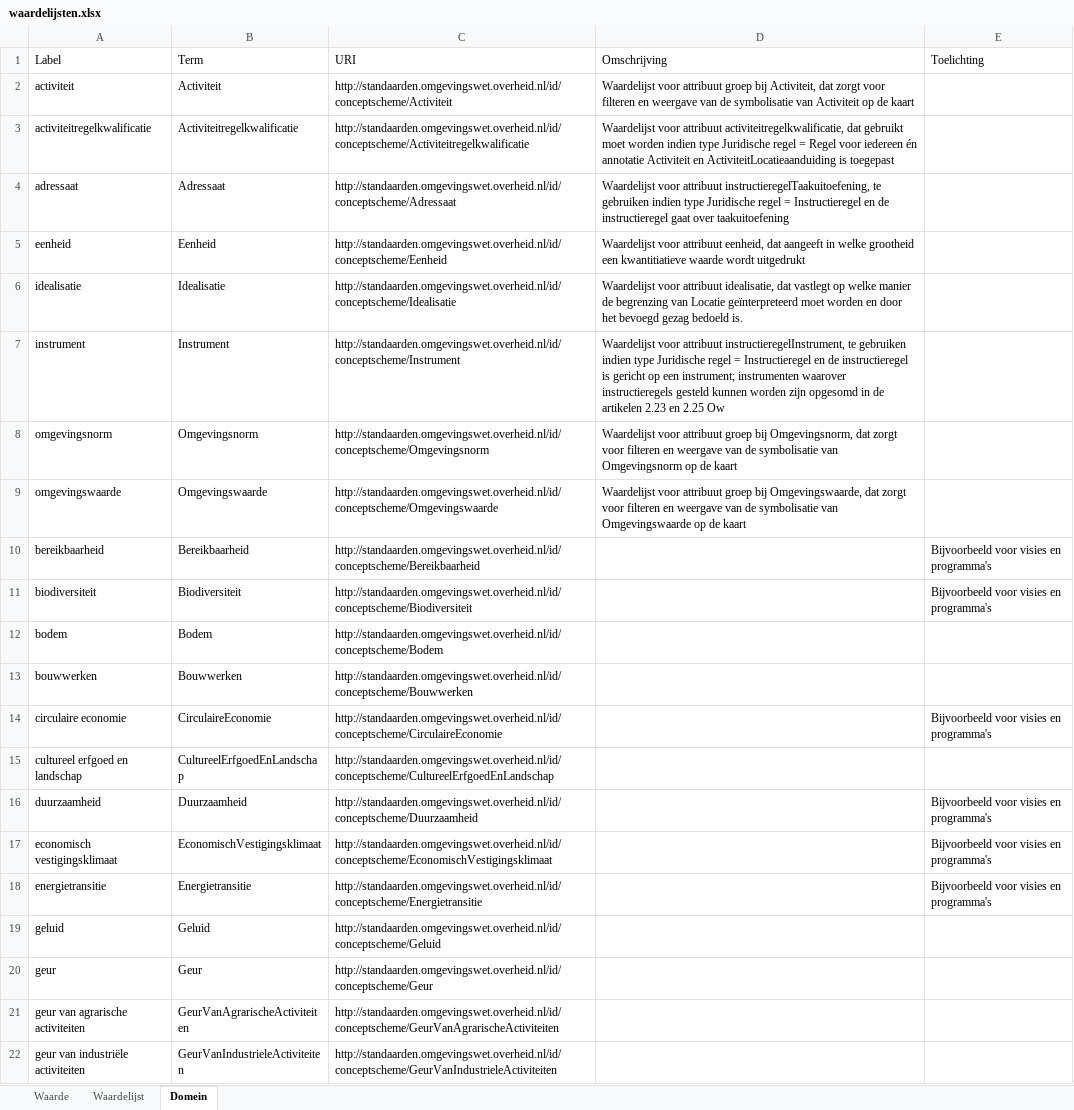
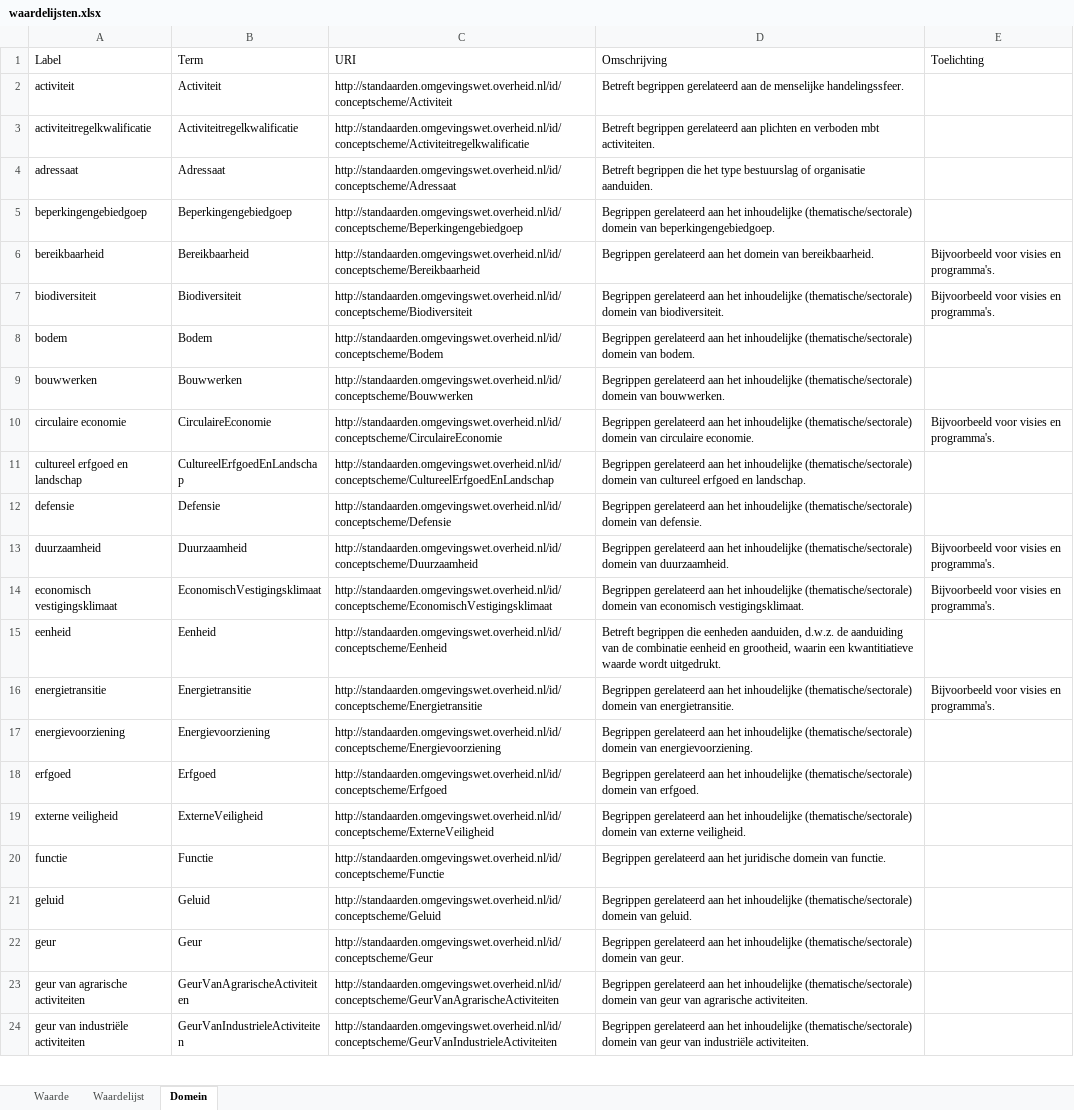
Before and after one commit to Geonovum/xml_xslt, an Excel workbook: Waardelijsten/output/waardelijsten.xlsx, sheet Domein, drawn as a sheet; only a part is shown; values as stored, in another font and other column widths than the file's, no borders; table styles not drawn; removed rows and columns are numbered as before the commit, all else as after; the diff covers the shown part only; the diff names each change by its address in the sheet, - before the commit and + after, or states it on an @@ line.

Commit message:
Waardelijsten 1.0.2

```diff
--- a/Waardelijsten/output/waardelijsten.xlsx (sheet Domein)
+++ b/Waardelijsten/output/waardelijsten.xlsx (sheet Domein)
-D2 (Omschrijving): Waardelijst voor attribuut groep bij Activiteit, dat zorgt voor filteren en weergave van de symbolisatie van Activiteit op de kaart
+D2 (Omschrijving): Betreft begrippen gerelateerd aan de menselijke handelingssfeer.
-D3 (Omschrijving): Waardelijst voor attribuut activiteitregelkwalificatie, dat gebruikt moet worden indien type Juridische regel = Regel voor iedereen én annotatie Activiteit en ActiviteitLocatieaanduiding is toegepast
+D3 (Omschrijving): Betreft begrippen gerelateerd aan plichten en verboden mbt activiteiten.
-D4 (Omschrijving): Waardelijst voor attribuut instructieregelTaakuitoefening, te gebruiken indien type Juridische regel = Instructieregel en de instructieregel gaat over taakuitoefening
+D4 (Omschrijving): Betreft begrippen die het type bestuurslag of organisatie aanduiden.
-row 5: eenheid | Eenheid | http://standaarden.omgevingswet.overheid.nl/id/conceptscheme/Eenheid | Waardelijst voor attribuut eenheid, dat aangeeft in welke grootheid een kwantitiatieve waarde wordt uitgedrukt
-row 6: idealisatie | Idealisatie | http://standaarden.omgevingswet.overheid.nl/id/conceptscheme/Idealisatie | Waardelijst voor attribuut idealisatie, dat vastlegt op welke manier de begrenzing van Locatie geïnterpreteerd moet worden en door het bevoegd gezag bedoeld is.
-row 7: instrument | Instrument | http://standaarden.omgevingswet.overheid.nl/id/conceptscheme/Instrument | Waardelijst voor attribuut instructieregelInstrument, te gebruiken indien type Juridische regel = Instructieregel en de instructieregel is gericht op een instrument; instrumenten waarover instructieregels gesteld kunnen worden zijn opgesomd in de artikelen 2.23 en 2.25 Ow
-row 8: omgevingsnorm | Omgevingsnorm | http://standaarden.omgevingswet.overheid.nl/id/conceptscheme/Omgevingsnorm | Waardelijst voor attribuut groep bij Omgevingsnorm, dat zorgt voor filteren en weergave van de symbolisatie van Omgevingsnorm op de kaart
-row 9: omgevingswaarde | Omgevingswaarde | http://standaarden.omgevingswet.overheid.nl/id/conceptscheme/Omgevingswaarde | Waardelijst voor attribuut groep bij Omgevingswaarde, dat zorgt voor filteren en weergave van de symbolisatie van Omgevingswaarde op de kaart
+row 5: beperkingengebiedgoep | Beperkingengebiedgoep | http://standaarden.omgevingswet.overheid.nl/id/conceptscheme/Beperkingengebiedgoep | Begrippen gerelateerd aan het inhoudelijke (thematische/sectorale) domein van beperkingengebiedgoep.
-D6 (Omschrijving): (empty)
+D6 (Omschrijving): Begrippen gerelateerd aan het domein van bereikbaarheid.
-E6:E7 (Toelichting): Bijvoorbeeld voor visies en programma's
+E6:E7 (Toelichting): Bijvoorbeeld voor visies en programma's.
-D7 (Omschrijving): (empty)
+D7 (Omschrijving): Begrippen gerelateerd aan het inhoudelijke (thematische/sectorale) domein van biodiversiteit.
-D8 (Omschrijving): (empty)
+D8 (Omschrijving): Begrippen gerelateerd aan het inhoudelijke (thematische/sectorale) domein van bodem.
-D9 (Omschrijving): (empty)
+D9 (Omschrijving): Begrippen gerelateerd aan het inhoudelijke (thematische/sectorale) domein van bouwwerken.
-D10 (Omschrijving): (empty)
+D10 (Omschrijving): Begrippen gerelateerd aan het inhoudelijke (thematische/sectorale) domein van circulaire economie.
-E10 (Toelichting): Bijvoorbeeld voor visies en programma's
+E10 (Toelichting): Bijvoorbeeld voor visies en programma's.
-D11 (Omschrijving): (empty)
+D11 (Omschrijving): Begrippen gerelateerd aan het inhoudelijke (thematische/sectorale) domein van cultureel erfgoed en landschap.
+row 12: defensie | Defensie | http://standaarden.omgevingswet.overheid.nl/id/conceptscheme/Defensie | Begrippen gerelateerd aan het inhoudelijke (thematische/sectorale) domein van defensie.
-D13 (Omschrijving): (empty)
+D13 (Omschrijving): Begrippen gerelateerd aan het inhoudelijke (thematische/sectorale) domein van duurzaamheid.
-E13:E14 (Toelichting): Bijvoorbeeld voor visies en programma's
+E13:E14 (Toelichting): Bijvoorbeeld voor visies en programma's.
-D14 (Omschrijving): (empty)
+D14 (Omschrijving): Begrippen gerelateerd aan het inhoudelijke (thematische/sectorale) domein van economisch vestigingsklimaat.
+row 15: eenheid | Eenheid | http://standaarden.omgevingswet.overheid.nl/id/conceptscheme/Eenheid | Betreft begrippen die eenheden aanduiden, d.w.z. de aanduiding van de combinatie eenheid en grootheid, waarin een kwantitiatieve waarde wordt uitgedrukt.
-D16 (Omschrijving): (empty)
+D16 (Omschrijving): Begrippen gerelateerd aan het inhoudelijke (thematische/sectorale) domein van energietransitie.
-E16 (Toelichting): Bijvoorbeeld voor visies en programma's
+E16 (Toelichting): Bijvoorbeeld voor visies en programma's.
+row 17: energievoorziening | Energievoorziening | http://standaarden.omgevingswet.overheid.nl/id/conceptscheme/Energievoorziening | Begrippen gerelateerd aan het inhoudelijke (thematische/sectorale) domein van energievoorziening.
+row 18: erfgoed | Erfgoed | http://standaarden.omgevingswet.overheid.nl/id/conceptscheme/Erfgoed | Begrippen gerelateerd aan het inhoudelijke (thematische/sectorale) domein van erfgoed.
+row 19: externe veiligheid | ExterneVeiligheid | http://standaarden.omgevingswet.overheid.nl/id/conceptscheme/ExterneVeiligheid | Begrippen gerelateerd aan het inhoudelijke (thematische/sectorale) domein van externe veiligheid.
+row 20: functie | Functie | http://standaarden.omgevingswet.overheid.nl/id/conceptscheme/Functie | Begrippen gerelateerd aan het juridische domein van functie.
-D21 (Omschrijving): (empty)
+D21 (Omschrijving): Begrippen gerelateerd aan het inhoudelijke (thematische/sectorale) domein van geluid.
-D22 (Omschrijving): (empty)
+D22 (Omschrijving): Begrippen gerelateerd aan het inhoudelijke (thematische/sectorale) domein van geur.
-D23 (Omschrijving): (empty)
+D23 (Omschrijving): Begrippen gerelateerd aan het inhoudelijke (thematische/sectorale) domein van geur van agrarische activiteiten.
-D24 (Omschrijving): (empty)
+D24 (Omschrijving): Begrippen gerelateerd aan het inhoudelijke (thematische/sectorale) domein van geur van industriële activiteiten.
```
Also changed, not shown: 13 added rows, 20 removed rows and 29 edited cells elsewhere in this sheet, sheet Waarde, sheet Waardelijst, Waardelijsten/waardelijsten 1.0.2 voor stelselcatalogus.xlsx, Waardelijsten/waardelijsten 1.0.2.xlsx, 9 other files.
